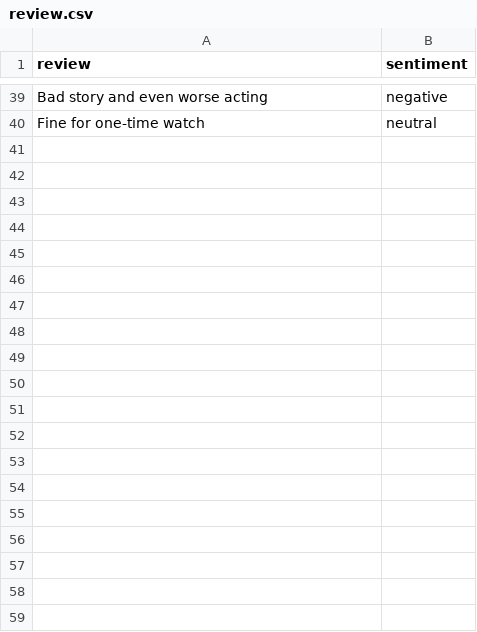
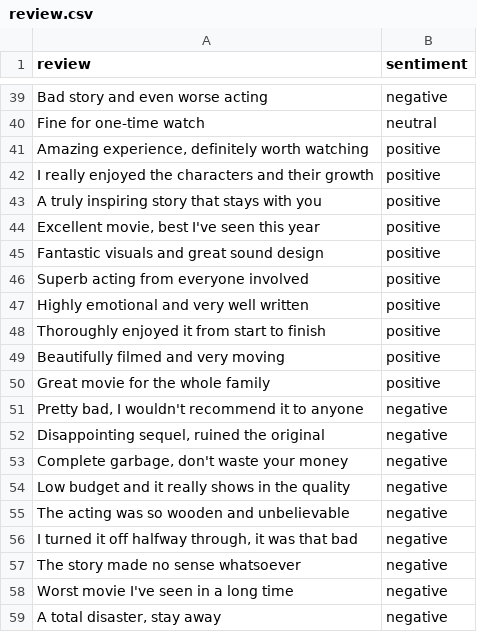
Before and after one commit to GannamaneniMeghana/mini_project_moive_recommendation_system, a CSV file: review.csv, drawn as a sheet; only a part is shown, gaps mark what is left out; the diff covers the shown part only; the diff names each change by its address in the sheet, - before the commit and + after, or states it on an @@ line.

```diff
--- a/review.csv
+++ b/review.csv
+row 41: Amazing experience, definitely worth watching | positive
+row 42: I really enjoyed the characters and their growth | positive
+row 43: A truly inspiring story that stays with you | positive
+row 44: Excellent movie, best I've seen this year | positive
+row 45: Fantastic visuals and great sound design | positive
+row 46: Superb acting from everyone involved | positive
+row 47: Highly emotional and very well written | positive
+row 48: Thoroughly enjoyed it from start to finish | positive
+row 49: Beautifully filmed and very moving | positive
+row 50: Great movie for the whole family | positive
+row 51: Pretty bad, I wouldn't recommend it to anyone | negative
+row 52: Disappointing sequel, ruined the original | negative
+row 53: Complete garbage, don't waste your money | negative
+row 54: Low budget and it really shows in the quality | negative
+row 55: The acting was so wooden and unbelievable | negative
+row 56: I turned it off halfway through, it was that bad | negative
+row 57: The story made no sense whatsoever | negative
+row 58: Worst movie I've seen in a long time | negative
+row 59: A total disaster, stay away | negative
```
Also changed, not shown: 31 added rows elsewhere in this file, user_settings.csv, 9 other files.
